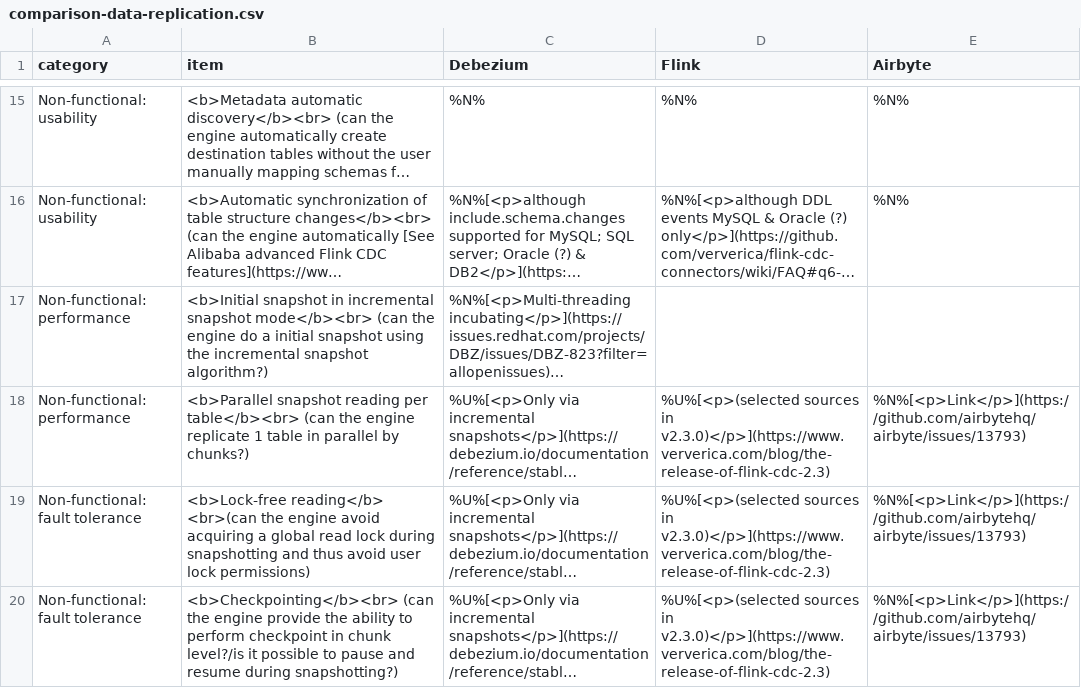
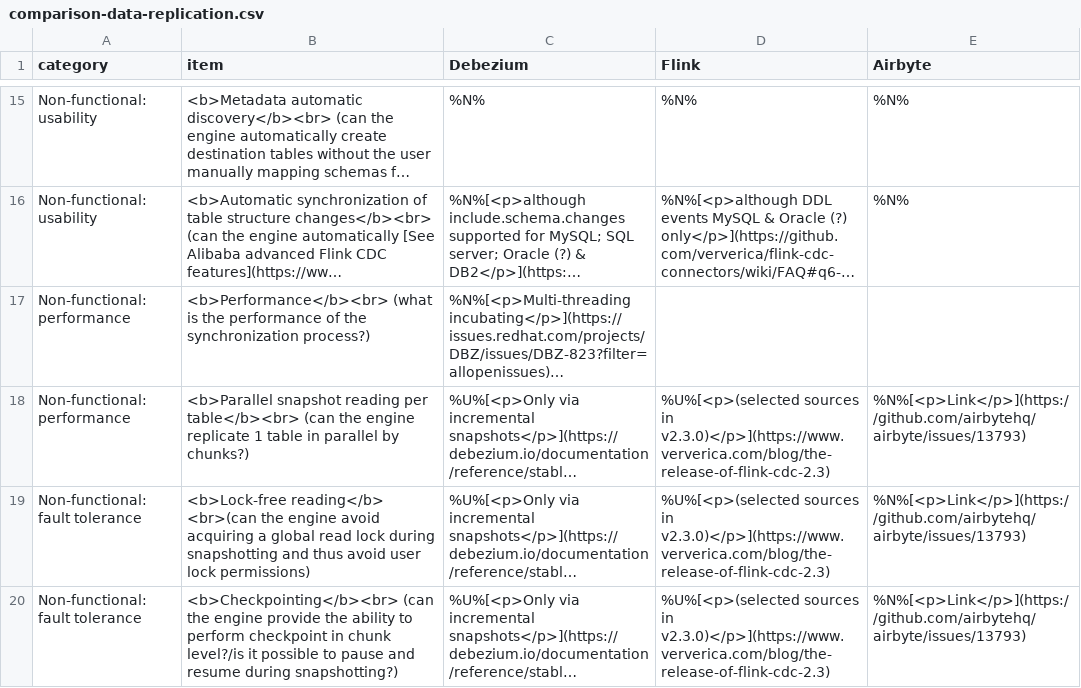
Before and after one commit to rbreejen/comparison-data-replication, a CSV file: comparison-data-replication.csv, drawn as a sheet; only a part is shown, gaps mark what is left out; long unchanged cells end in …; the diff names each change by its address in the sheet, - before the commit and + after, or states it on an @@ line.

```diff
--- a/comparison-data-replication.csv
+++ b/comparison-data-replication.csv
-B17 (item): <b>Initial snapshot in incremental snapshot mode</b><br> (can the engine do a initial snapshot using the incremental snapshot algorithm?)
+B17 (item): <b>Performance</b><br> (what is the performance of the synchronization process?)
```
Also changed, not shown: 1 other file.
